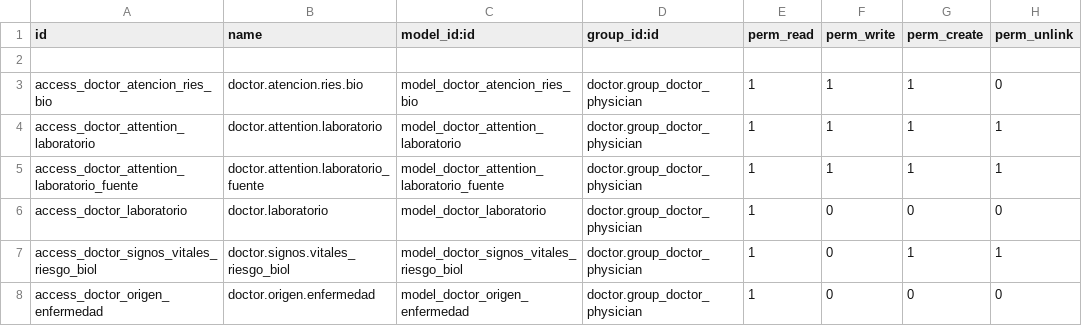
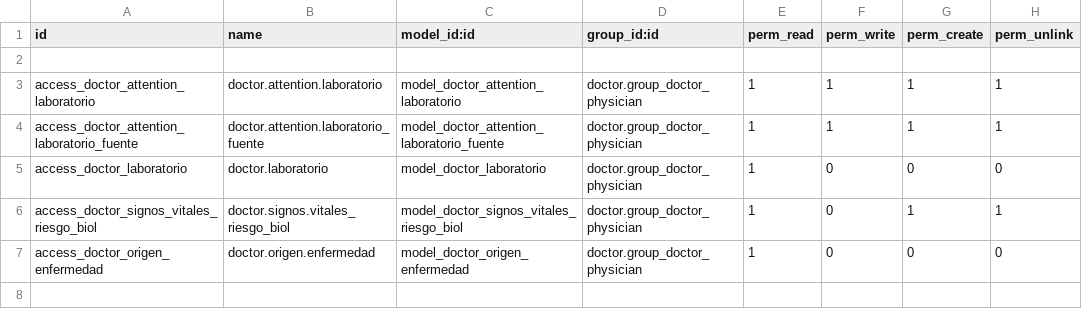
Before and after one commit to hivam/doctor_biological_risk, a CSV file: security/ir.model.access.csv, drawn as a sheet.

```diff
--- a/security/ir.model.access.csv
+++ b/security/ir.model.access.csv
@@ -2,3 +2,2 @@ id,name,model_id:id,group_id:id,perm_read,perm_write,perm_create,perm_unlink
 
-access_doctor_atencion_ries_bio,doctor.atencion.ries.bio,model_doctor_atencion_ries_bio,doctor.group_doctor_physician,1,1,1,0
 access_doctor_attention_laboratorio,doctor.attention.laboratorio,model_doctor_attention_laboratorio,doctor.group_doctor_physician,1,1,1,1
```
Also changed, not shown: 7 other files.
